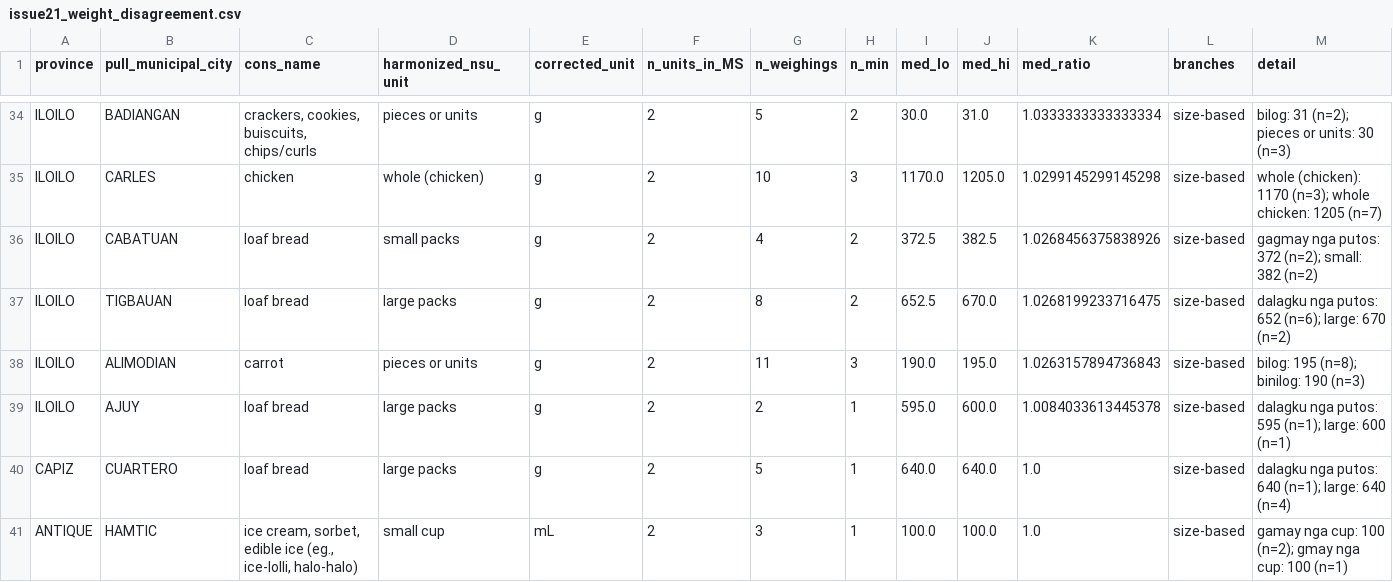
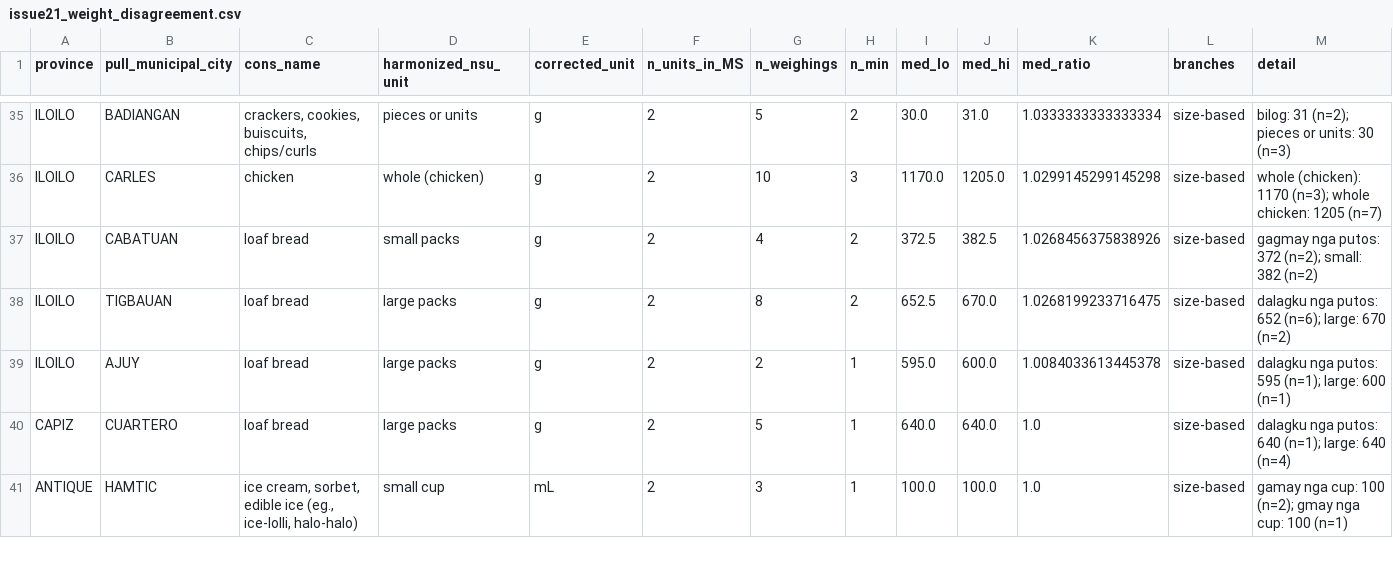
Before and after one commit to Shineyang03/nsu-market-survey-cleaning, a CSV file: outputs/tables/issue21_weight_disagreement.csv, drawn as a sheet; only a part is shown, gaps mark what is left out; removed rows and columns are numbered as before the commit, all else as after; the diff covers the shown part only; the diff names each change by its address in the sheet, - before the commit and + after, or states it on an @@ line.

```diff
--- a/outputs/tables/issue21_weight_disagreement.csv
+++ b/outputs/tables/issue21_weight_disagreement.csv
-row 38: ILOILO | ALIMODIAN | carrot | pieces or units | g | 2 | 11 | 3 | 190.0 | 195.0 | 1.0263157894736843 | size-based | bilog: 195 (n=8); binilog: 190 (n=3)
```
Also changed, not shown: 6 added rows, 5 removed rows and 19 edited cells elsewhere in this file, outputs/tables/issue21_discarded_median_units.csv, outputs/tables/issue21_outcome1_fold_check.csv, 2 other files.
